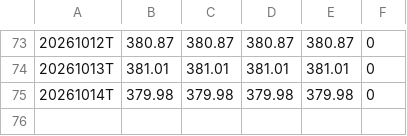
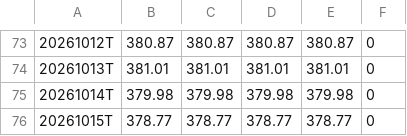
Before and after one commit to bereanthink-gif/gex-seeds, a CSV file: data/GLDZG.csv, drawn as a sheet; only a part is shown, gaps mark what is left out; the diff names each change by its address in the sheet, - before the commit and + after, or states it on an @@ line.

```diff
--- a/data/GLDZG.csv
+++ b/data/GLDZG.csv
+row 76: 20261015T | 378.77 | 378.77 | 378.77 | 378.77 | 0
```
Also changed, not shown: data/GLDCW.csv, data/GLDGR.csv, 16 other files.
